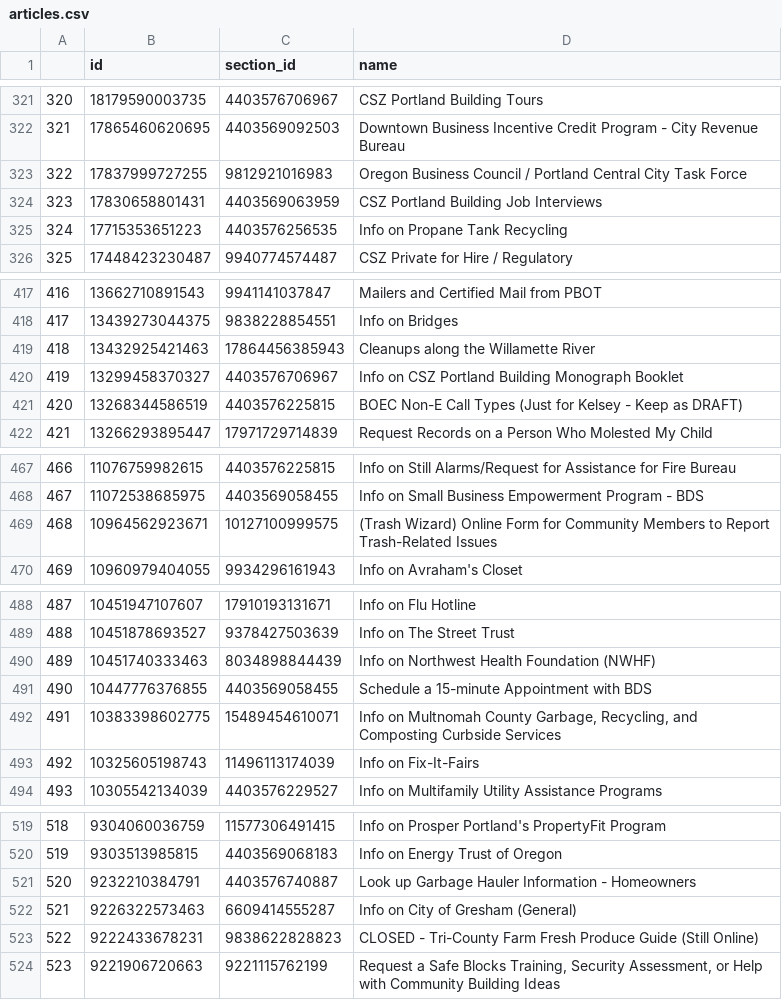
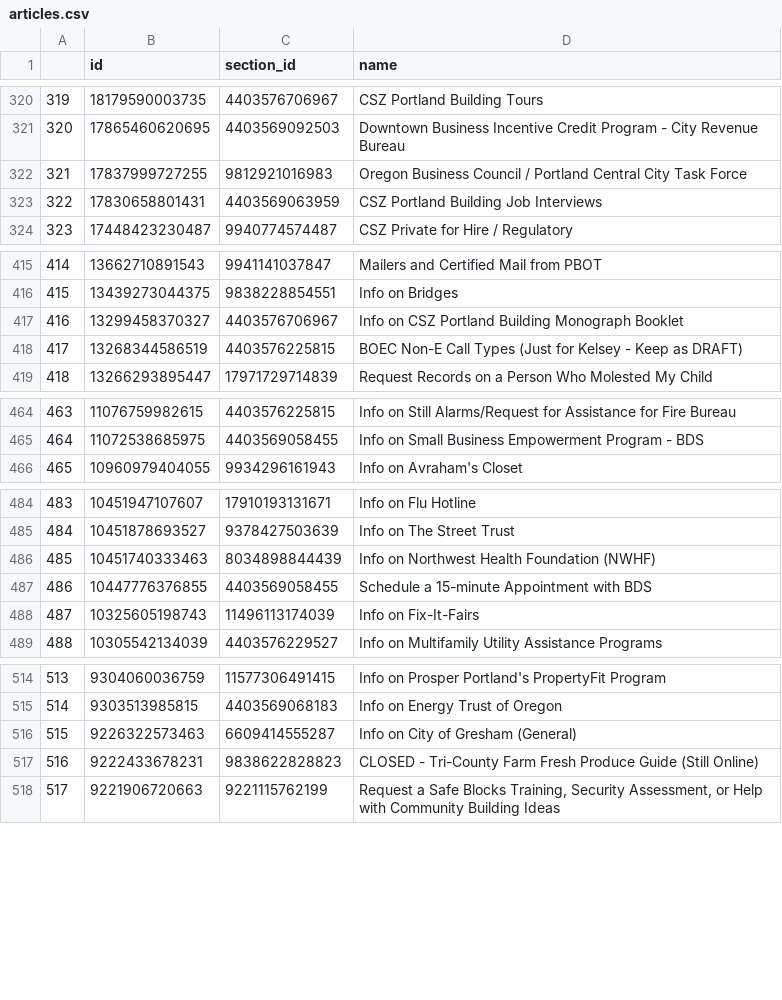
Before and after one commit to eGovPDX/zendesk-data-analysis, a CSV file: data/articles.csv, drawn as a sheet; only a part is shown, gaps mark what is left out; removed rows and columns are numbered as before the commit, all else as after; the diff covers the shown part only; the diff names each change by its address in the sheet, - before the commit and + after, or states it on an @@ line.

```diff
--- a/data/articles.csv
+++ b/data/articles.csv
@@ column A renumbered from row 3 down @@
-row 325: 324 | 17715353651223 | 4403576256535 | Info on Propane Tank Recycling
-row 419: 418 | 13432925421463 | 17864456385943 | Cleanups along the Willamette River
-row 469: 468 | 10964562923671 | 10127100999575 | (Trash Wizard) Online Form for Community Members to Report Trash-Related Issues
-row 492: 491 | 10383398602775 | 15489454610071 | Info on Multnomah County Garbage, Recycling, and Composting Curbside Services
-row 521: 520 | 9232210384791 | 4403576740887 | Look up Garbage Hauler Information - Homeowners
```
Also changed, not shown: 1 added row, 12 removed rows and 2 edited cells elsewhere in this file.
